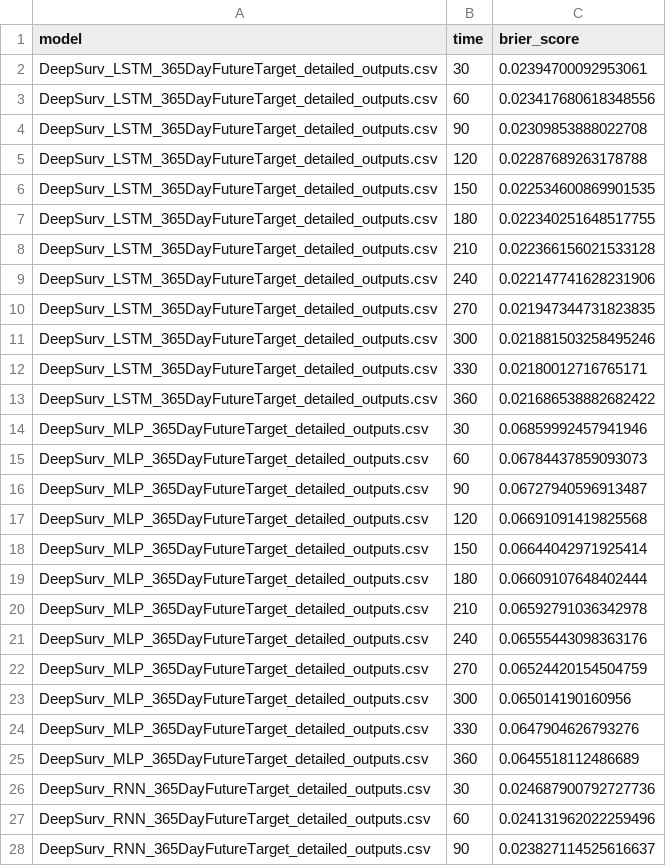
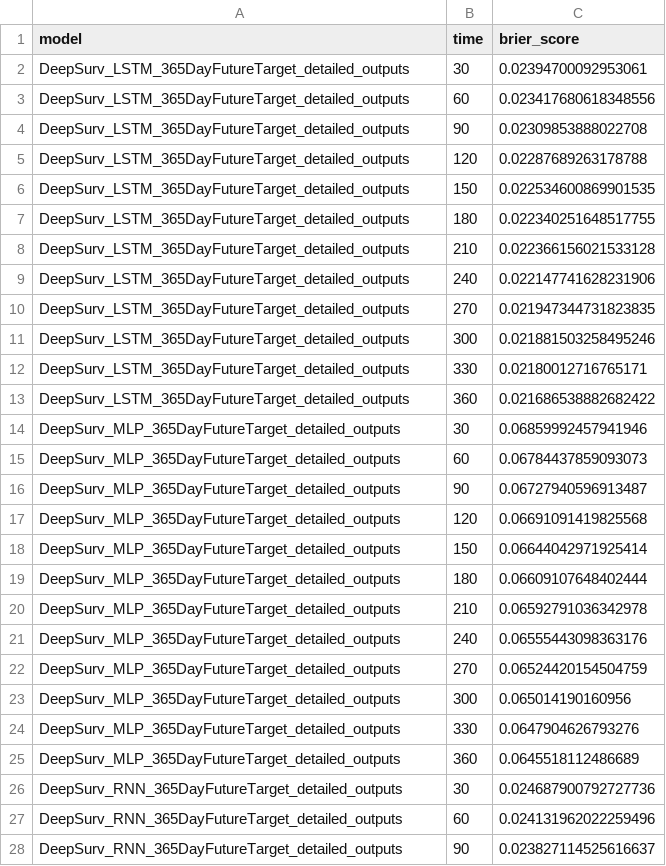
Before and after one commit to LauraDiao/CKD-modeling, a CSV file: ld_scripts/results_files_v2/ckd_surv_event_full/deepsurv_tte_metrics_pt2.csv, drawn as a sheet; only a part is shown; the diff covers the shown part only.

```diff
--- a/ld_scripts/results_files_v2/ckd_surv_event_full/deepsurv_tte_metrics_pt2.csv
+++ b/ld_scripts/results_files_v2/ckd_surv_event_full/deepsurv_tte_metrics_pt2.csv
@@ -1,28 +1,28 @@
 model,time,brier_score
-DeepSurv_LSTM_365DayFutureTarget_detailed_outputs.csv,30,0.02394700092953061
-DeepSurv_LSTM_365DayFutureTarget_detailed_outputs.csv,60,0.023417680618348556
-DeepSurv_LSTM_365DayFutureTarget_detailed_outputs.csv,90,0.02309853888022708
-DeepSurv_LSTM_365DayFutureTarget_detailed_outputs.csv,120,0.02287689263178788
-DeepSurv_LSTM_365DayFutureTarget_detailed_outputs.csv,150,0.022534600869901535
-DeepSurv_LSTM_365DayFutureTarget_detailed_outputs.csv,180,0.022340251648517755
-DeepSurv_LSTM_365DayFutureTarget_detailed_outputs.csv,210,0.022366156021533128
-DeepSurv_LSTM_365DayFutureTarget_detailed_outputs.csv,240,0.022147741628231906
-DeepSurv_LSTM_365DayFutureTarget_detailed_outputs.csv,270,0.021947344731823835
-DeepSurv_LSTM_365DayFutureTarget_detailed_outputs.csv,300,0.021881503258495246
-DeepSurv_LSTM_365DayFutureTarget_detailed_outputs.csv,330,0.02180012716765171
-DeepSurv_LSTM_365DayFutureTarget_detailed_outputs.csv,360,0.021686538882682422
-DeepSurv_MLP_365DayFutureTarget_detailed_outputs.csv,30,0.06859992457941946
-DeepSurv_MLP_365DayFutureTarget_detailed_outputs.csv,60,0.06784437859093073
-DeepSurv_MLP_365DayFutureTarget_detailed_outputs.csv,90,0.06727940596913487
-DeepSurv_MLP_365DayFutureTarget_detailed_outputs.csv,120,0.06691091419825568
-DeepSurv_MLP_365DayFutureTarget_detailed_outputs.csv,150,0.06644042971925414
-DeepSurv_MLP_365DayFutureTarget_detailed_outputs.csv,180,0.06609107648402444
-DeepSurv_MLP_365DayFutureTarget_detailed_outputs.csv,210,0.06592791036342978
-DeepSurv_MLP_365DayFutureTarget_detailed_outputs.csv,240,0.06555443098363176
-DeepSurv_MLP_365DayFutureTarget_detailed_outputs.csv,270,0.06524420154504759
-DeepSurv_MLP_365DayFutureTarget_detailed_outputs.csv,300,0.065014190160956
-DeepSurv_MLP_365DayFutureTarget_detailed_outputs.csv,330,0.0647904626793276
-DeepSurv_MLP_365DayFutureTarget_detailed_outputs.csv,360,0.0645518112486689
-DeepSurv_RNN_365DayFutureTarget_detailed_outputs.csv,30,0.024687900792727736
-DeepSurv_RNN_365DayFutureTarget_detailed_outputs.csv,60,0.024131962022259496
-DeepSurv_RNN_365DayFutureTarget_detailed_outputs.csv,90,0.023827114525616637
+DeepSurv_LSTM_365DayFutureTarget_detailed_outputs,30,0.02394700092953061
+DeepSurv_LSTM_365DayFutureTarget_detailed_outputs,60,0.023417680618348556
+DeepSurv_LSTM_365DayFutureTarget_detailed_outputs,90,0.02309853888022708
+DeepSurv_LSTM_365DayFutureTarget_detailed_outputs,120,0.02287689263178788
+DeepSurv_LSTM_365DayFutureTarget_detailed_outputs,150,0.022534600869901535
+DeepSurv_LSTM_365DayFutureTarget_detailed_outputs,180,0.022340251648517755
+DeepSurv_LSTM_365DayFutureTarget_detailed_outputs,210,0.022366156021533128
+DeepSurv_LSTM_365DayFutureTarget_detailed_outputs,240,0.022147741628231906
+DeepSurv_LSTM_365DayFutureTarget_detailed_outputs,270,0.021947344731823835
+DeepSurv_LSTM_365DayFutureTarget_detailed_outputs,300,0.021881503258495246
+DeepSurv_LSTM_365DayFutureTarget_detailed_outputs,330,0.02180012716765171
+DeepSurv_LSTM_365DayFutureTarget_detailed_outputs,360,0.021686538882682422
+DeepSurv_MLP_365DayFutureTarget_detailed_outputs,30,0.06859992457941946
+DeepSurv_MLP_365DayFutureTarget_detailed_outputs,60,0.06784437859093073
+DeepSurv_MLP_365DayFutureTarget_detailed_outputs,90,0.06727940596913487
+DeepSurv_MLP_365DayFutureTarget_detailed_outputs,120,0.06691091419825568
+DeepSurv_MLP_365DayFutureTarget_detailed_outputs,150,0.06644042971925414
+DeepSurv_MLP_365DayFutureTarget_detailed_outputs,180,0.06609107648402444
+DeepSurv_MLP_365DayFutureTarget_detailed_outputs,210,0.06592791036342978
+DeepSurv_MLP_365DayFutureTarget_detailed_outputs,240,0.06555443098363176
+DeepSurv_MLP_365DayFutureTarget_detailed_outputs,270,0.06524420154504759
+DeepSurv_MLP_365DayFutureTarget_detailed_outputs,300,0.065014190160956
+DeepSurv_MLP_365DayFutureTarget_detailed_outputs,330,0.0647904626793276
+DeepSurv_MLP_365DayFutureTarget_detailed_outputs,360,0.0645518112486689
+DeepSurv_RNN_365DayFutureTarget_detailed_outputs,30,0.024687900792727736
+DeepSurv_RNN_365DayFutureTarget_detailed_outputs,60,0.024131962022259496
+DeepSurv_RNN_365DayFutureTarget_detailed_outputs,90,0.023827114525616637
```
Also changed, not shown: 12 added rows and 33 edited cells elsewhere in this file, ld_scripts/results_files_v2/ckd_eskd_clf_event_full/classification_metrics.csv, ld_scripts/results_files_v2/ckd_eskd_clf_patient_full/classification_metrics.csv, 20 other files.
